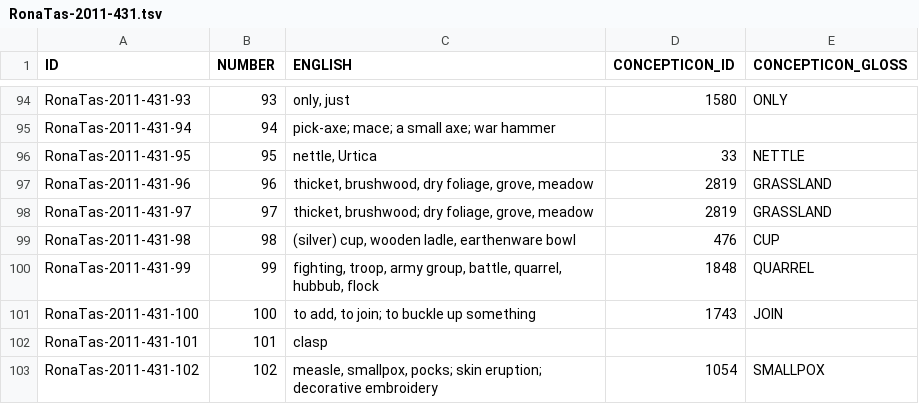
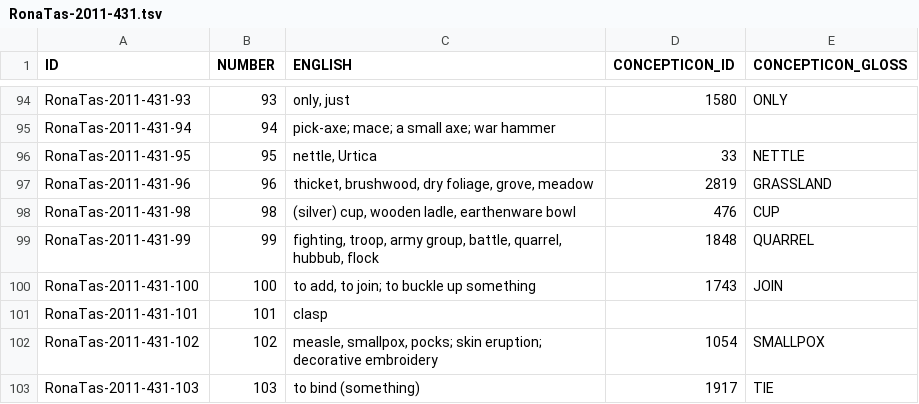
Before and after one commit to concepticon/concepticon-data, a TSV file: concepticondata/conceptlists/RonaTas-2011-431.tsv, drawn as a sheet; only a part is shown, gaps mark what is left out; the shorter side is filled out with more unchanged rows; the diff names each change by its address in the sheet, - before the commit and + after, or states it on an @@ line.

Commit message:
Update RonaTas-2011-431.tsv
Todo: renumerate the col NUMBER and rename the entire list to 430

```diff
--- a/concepticondata/conceptlists/RonaTas-2011-431.tsv
+++ b/concepticondata/conceptlists/RonaTas-2011-431.tsv
-row 98: RonaTas-2011-431-97 | 97 | thicket, brushwood; dry foliage, grove, meadow | 2819 | GRASSLAND
```
